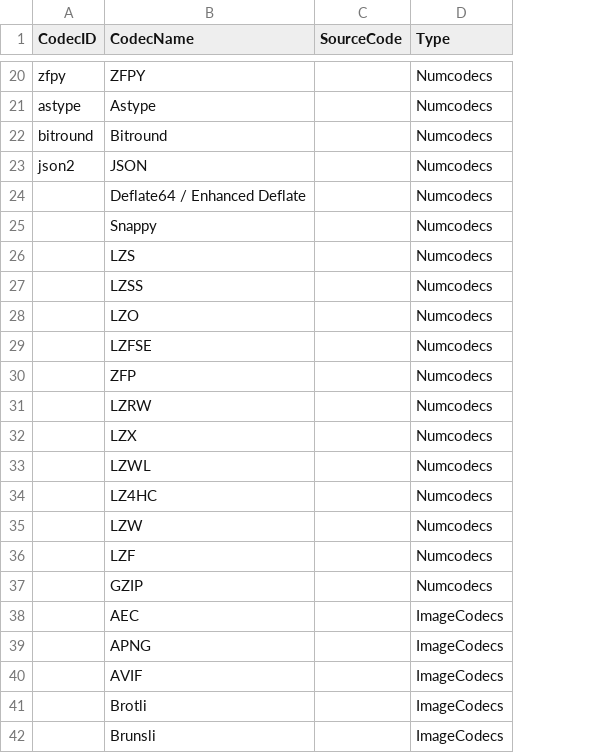
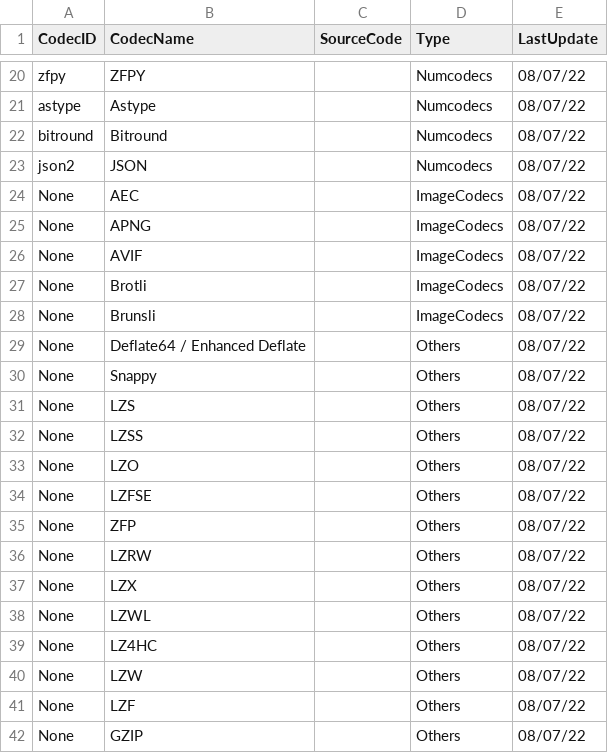
Before and after one commit to Alt-Shivam/RegistryForZarrCodecs, a CSV file: Registry.csv, drawn as a sheet; only a part is shown, gaps mark what is left out; removed rows and columns are numbered as before the commit, all else as after; the diff covers the shown part only; the diff names each change by its address in the sheet, - before the commit and + after, or states it on an @@ line.

Commit message:
Registry changes

```diff
--- a/Registry.csv
+++ b/Registry.csv
+column E (LastUpdate), rows 20-23: all 08/07/22; rows 29-42: all 08/07/22
+row 24: None | AEC |  | ImageCodecs | 08/07/22
+row 25: None | APNG |  | ImageCodecs | 08/07/22
+row 26: None | AVIF |  | ImageCodecs | 08/07/22
+row 27: None | Brotli |  | ImageCodecs | 08/07/22
+row 28: None | Brunsli |  | ImageCodecs | 08/07/22
-A29:A42 (CodecID): (empty)
+A29:A42 (CodecID): None
-D29:D42 (Type): Numcodecs
+D29:D42 (Type): Others
-row 38:  | AEC |  | ImageCodecs
-row 39:  | APNG |  | ImageCodecs
-row 40:  | AVIF |  | ImageCodecs
-row 41:  | Brotli |  | ImageCodecs
-row 42:  | Brunsli |  | ImageCodecs
```
Also changed, not shown: 8 edited cells elsewhere in this file.
